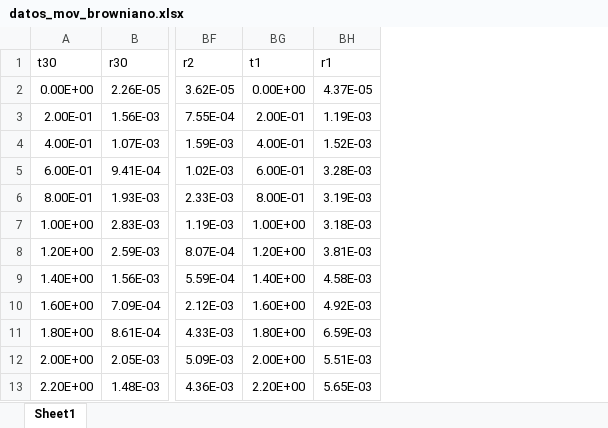
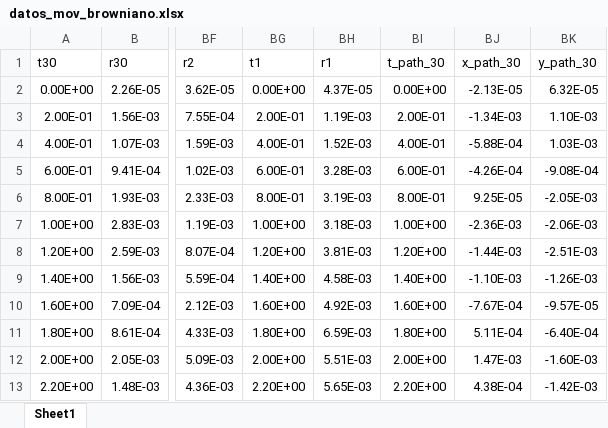
Before and after one commit to Wenupi/manejo_datos_U4, an Excel workbook: datos_mov_browniano.xlsx, sheet Sheet1, drawn as a sheet; only a part is shown, gaps mark what is left out; values as stored, in another font and other column widths than the file's, no borders; the diff names each change by its address in the sheet, - before the commit and + after, or states it on an @@ line.

Commit message:
Datos camino video 30

```diff
--- a/datos_mov_browniano.xlsx (sheet Sheet1)
+++ b/datos_mov_browniano.xlsx (sheet Sheet1)
+column BI (t_path_30), rows 2-13: 0.00E+00 | 2.00E-01 | 4.00E-01 | 6.00E-01 | 8.00E-01 | 1.00E+00 | 1.20E+00 | 1.40E+00 | 1.60E+00 | 1.80E+00 | 2.00E+00 | 2.20E+00
+column BJ (x_path_30), rows 2-13: -2.13E-05 | -1.34E-03 | -5.88E-04 | -4.26E-04 | 9.25E-05 | -2.36E-03 | -1.44E-03 | -1.10E-03 | -7.67E-04 | 5.11E-04 | 1.47E-03 | 4.38E-04
+column BK (y_path_30), rows 2-13: 6.32E-05 | 1.10E-03 | 1.03E-03 | -9.08E-04 | -2.05E-03 | -2.06E-03 | -2.51E-03 | -1.26E-03 | -9.57E-05 | -6.40E-04 | -1.60E-03 | -1.42E-03
```
Also changed, not shown: 1 other file.
